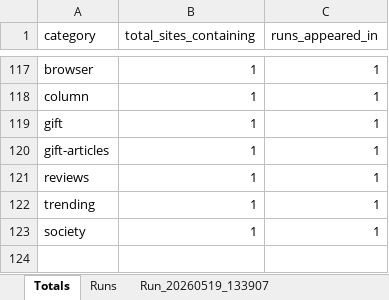
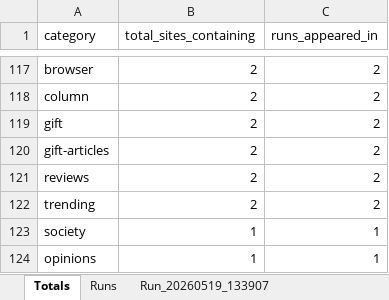
Before and after one commit to imchocoe/analizaartykuly, an Excel workbook: category_counts.xlsx, sheet Totals, drawn as a sheet; only a part is shown, gaps mark what is left out; values as stored, in another font and other column widths than the file's, no borders; the diff covers the shown part only; the diff names each change by its address in the sheet, - before the commit and + after, or states it on an @@ line.

```diff
--- a/category_counts.xlsx (sheet Totals)
+++ b/category_counts.xlsx (sheet Totals)
-B117:B122 (total_sites_containing): 1
+B117:B122 (total_sites_containing): 2
-C117:C122 (runs_appeared_in): 1
+C117:C122 (runs_appeared_in): 2
+row 124: opinions | 1 | 1
```
Also changed, not shown: 16 added rows, 16 removed rows and 196 edited cells elsewhere in this sheet, sheet Runs, other sheet tabs, 2 other files.
